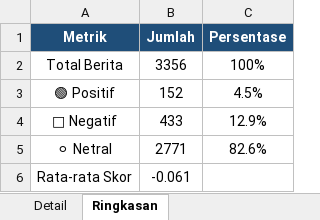
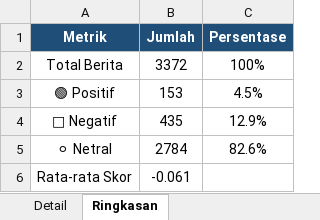
Before and after one commit to adiorany3/sembako-dashboard, an Excel workbook: data/sentimen_berita.xlsx, sheet Ringkasan, drawn as a sheet; values as stored, in another font and other column widths than the file's, no borders; charts and pictures not drawn; the diff names each change by its address in the sheet, - before the commit and + after, or states it on an @@ line.

```diff
--- a/data/sentimen_berita.xlsx (sheet Ringkasan)
+++ b/data/sentimen_berita.xlsx (sheet Ringkasan)
-B2 (Jumlah): 3356
+B2 (Jumlah): 3372
-B3 (Jumlah): 152
+B3 (Jumlah): 153
-B4 (Jumlah): 433
+B4 (Jumlah): 435
-B5 (Jumlah): 2771
+B5 (Jumlah): 2784
```
Also changed, not shown: sheet Detail, data/harga_cpo.xlsx, data/harga_emas.xlsx, 12 other files.
